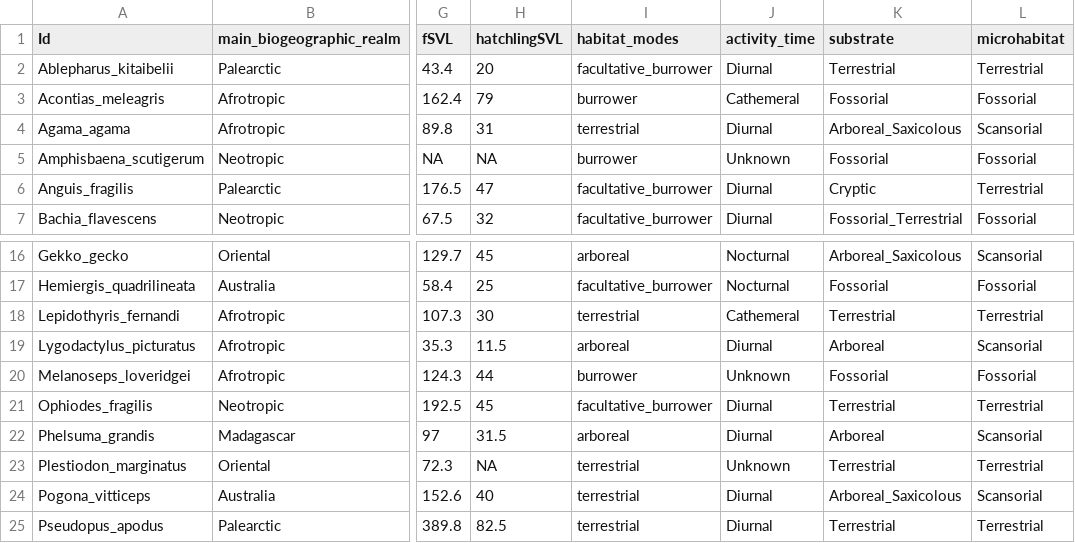
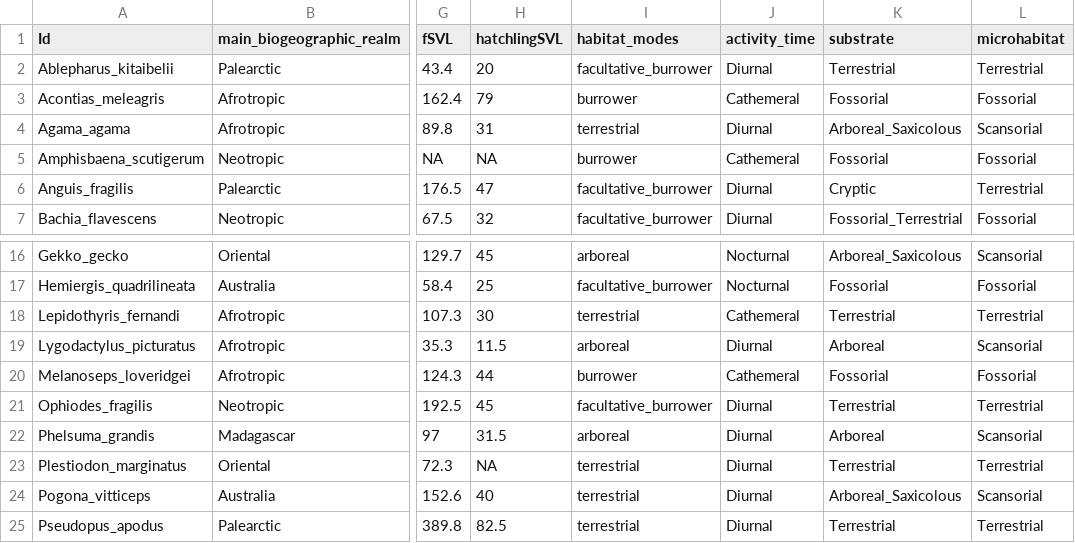
Before and after one commit to ljohnso14/lizard_brain_evolution, a CSV file: trait_data/Lizard_Trait_Data.csv, drawn as a sheet; only a part is shown, gaps mark what is left out; the diff names each change by its address in the sheet, - before the commit and + after, or states it on an @@ line.

```diff
--- a/trait_data/Lizard_Trait_Data.csv
+++ b/trait_data/Lizard_Trait_Data.csv
-J5 (activity_time): Unknown
+J5 (activity_time): Cathemeral
-J20 (activity_time): Unknown
+J20 (activity_time): Cathemeral
-J23 (activity_time): Unknown
+J23 (activity_time): Diurnal
```
Also changed, not shown: 1 other file.
